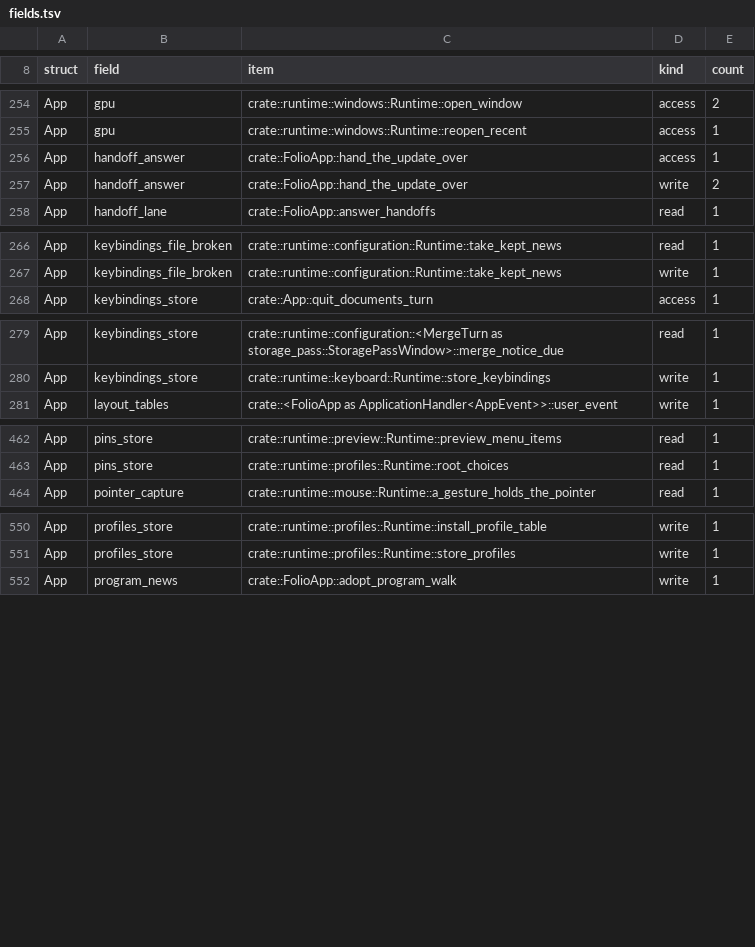
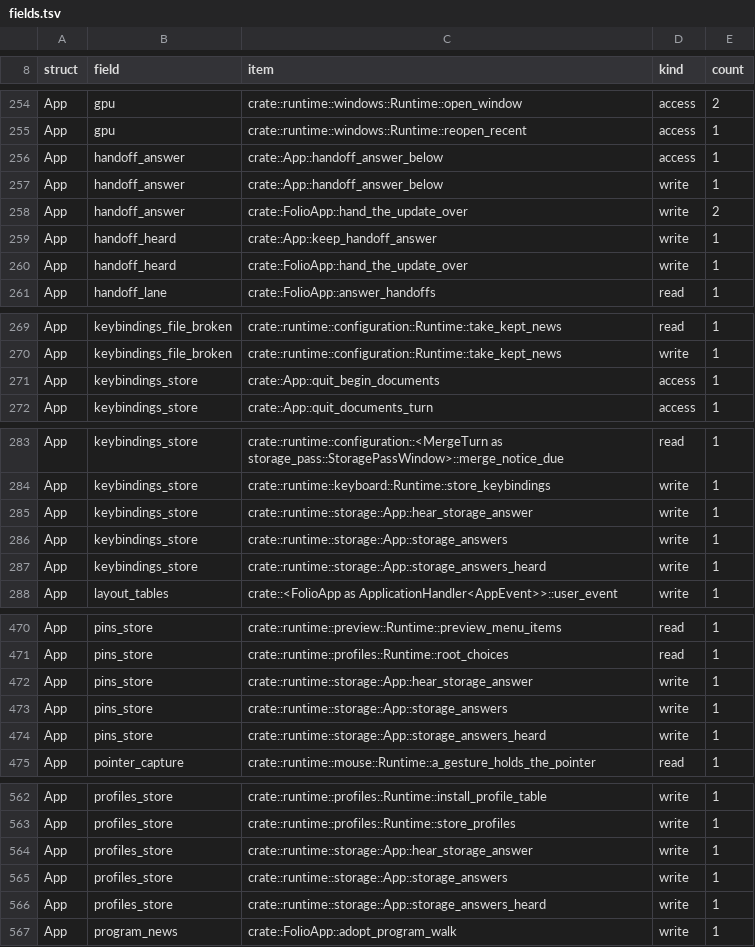
Before and after one commit to lulu-loopp/folio-terminal, a TSV file: docs/plans/design/runtime-dep-map/fields.tsv, drawn as a sheet; only a part is shown, gaps mark what is left out; the diff covers the shown part only.

```diff
--- a/docs/plans/design/runtime-dep-map/fields.tsv
+++ b/docs/plans/design/runtime-dep-map/fields.tsv
@@ -255,4 +255,7 @@ App	gpu	crate::runtime::windows::Runtime::open_window	access	2
 App	gpu	crate::runtime::windows::Runtime::reopen_recent	access	1
-App	handoff_answer	crate::FolioApp::hand_the_update_over	access	1
+App	handoff_answer	crate::App::handoff_answer_below	access	1
+App	handoff_answer	crate::App::handoff_answer_below	write	1
 App	handoff_answer	crate::FolioApp::hand_the_update_over	write	2
+App	handoff_heard	crate::App::keep_handoff_answer	write	1
+App	handoff_heard	crate::FolioApp::hand_the_update_over	write	1
 App	handoff_lane	crate::FolioApp::answer_handoffs	read	1
@@ -267,2 +270,3 @@ App	keybindings_file_broken	crate::runtime::configuration::Runtime::take_kept_ne
 App	keybindings_file_broken	crate::runtime::configuration::Runtime::take_kept_news	write	1
+App	keybindings_store	crate::App::quit_begin_documents	access	1
 App	keybindings_store	crate::App::quit_documents_turn	access	1
@@ -280,2 +284,5 @@ App	keybindings_store	crate::runtime::configuration::<MergeTurn as storage_pass:
 App	keybindings_store	crate::runtime::keyboard::Runtime::store_keybindings	write	1
+App	keybindings_store	crate::runtime::storage::App::hear_storage_answer	write	1
+App	keybindings_store	crate::runtime::storage::App::storage_answers	write	1
+App	keybindings_store	crate::runtime::storage::App::storage_answers_heard	write	1
 App	layout_tables	crate::<FolioApp as ApplicationHandler<AppEvent>>::user_event	write	1
@@ -463,2 +471,5 @@ App	pins_store	crate::runtime::preview::Runtime::preview_menu_items	read	1
 App	pins_store	crate::runtime::profiles::Runtime::root_choices	read	1
+App	pins_store	crate::runtime::storage::App::hear_storage_answer	write	1
+App	pins_store	crate::runtime::storage::App::storage_answers	write	1
+App	pins_store	crate::runtime::storage::App::storage_answers_heard	write	1
 App	pointer_capture	crate::runtime::mouse::Runtime::a_gesture_holds_the_pointer	read	1
@@ -551,2 +563,5 @@ App	profiles_store	crate::runtime::profiles::Runtime::install_profile_table	writ
 App	profiles_store	crate::runtime::profiles::Runtime::store_profiles	write	1
+App	profiles_store	crate::runtime::storage::App::hear_storage_answer	write	1
+App	profiles_store	crate::runtime::storage::App::storage_answers	write	1
+App	profiles_store	crate::runtime::storage::App::storage_answers_heard	write	1
 App	program_news	crate::FolioApp::adopt_program_walk	write	1
```
Also changed, not shown: 11 added rows, 2 removed rows and 1 edited cell elsewhere in this file, docs/plans/design/runtime-dep-map/doors.tsv, docs/plans/design/runtime-dep-map/topics.tsv, 3 other files.
